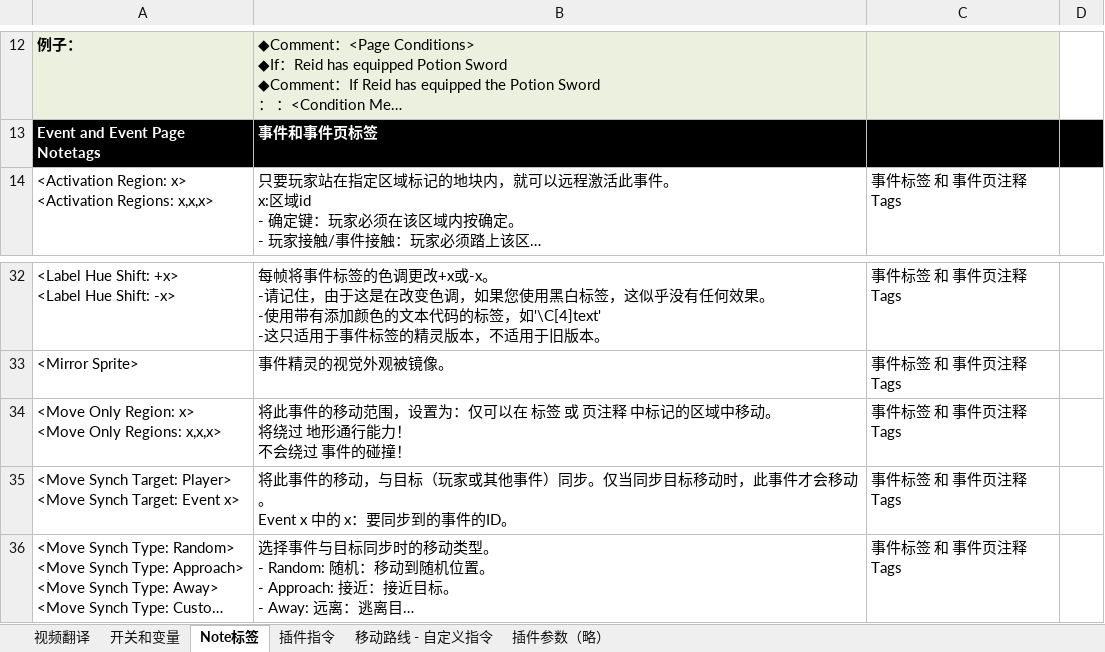
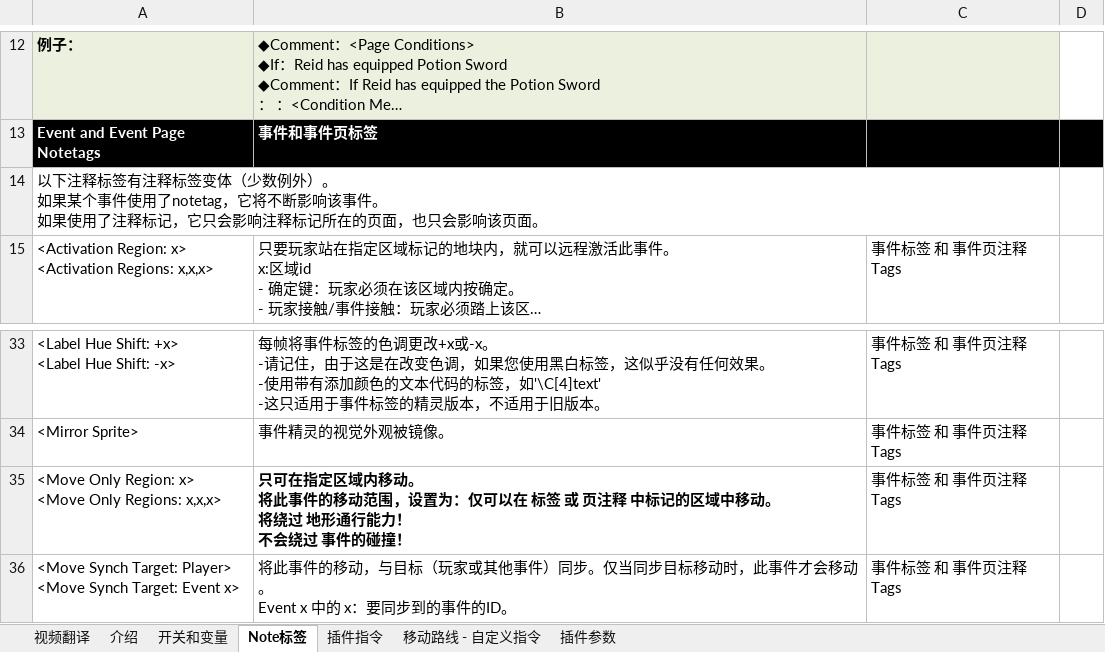
Before and after one commit to LostMythLiu/VisuStellaDocumentShare, an Excel workbook: 5-Events and Movement Core 事件和移动核心.xlsx, sheet Note标签, drawn as a sheet; only a part is shown, gaps mark what is left out; the shorter side is filled out with more unchanged rows; long unchanged cells end in …; values as stored, in another font and other column widths than the file's, no borders; charts and pictures not drawn; addresses are those after the commit; ↵ is a line break in a cell; the diff names each change by its address in the sheet, - before the commit and + after, or states it on an @@ line.

```diff
--- a/5-Events and Movement Core 事件和移动核心.xlsx (sheet Note标签)
+++ b/5-Events and Movement Core 事件和移动核心.xlsx (sheet Note标签)
-sheet tab: 插件参数（略）
+sheet tab: 插件参数
+sheet tab: 介绍
+row 14: 以下注释标签有注释标签变体（少数例外）。 ↵ 如果某个事件使用了notetag，它将不断影响该事件。 ↵ 如果使用了注释标记，它只会影响注释标记所在的页面，也只会影响该页面。
-B35: 将此事件…
+B35: 只可在指定区域内移动。 ↵ 将此事件…
-B35 bold: off
+B35 bold: on
```
Also changed, not shown: sheet 插件参数, sheet 开关和变量, sheet 插件指令, charts or pictures, 1 other file.
